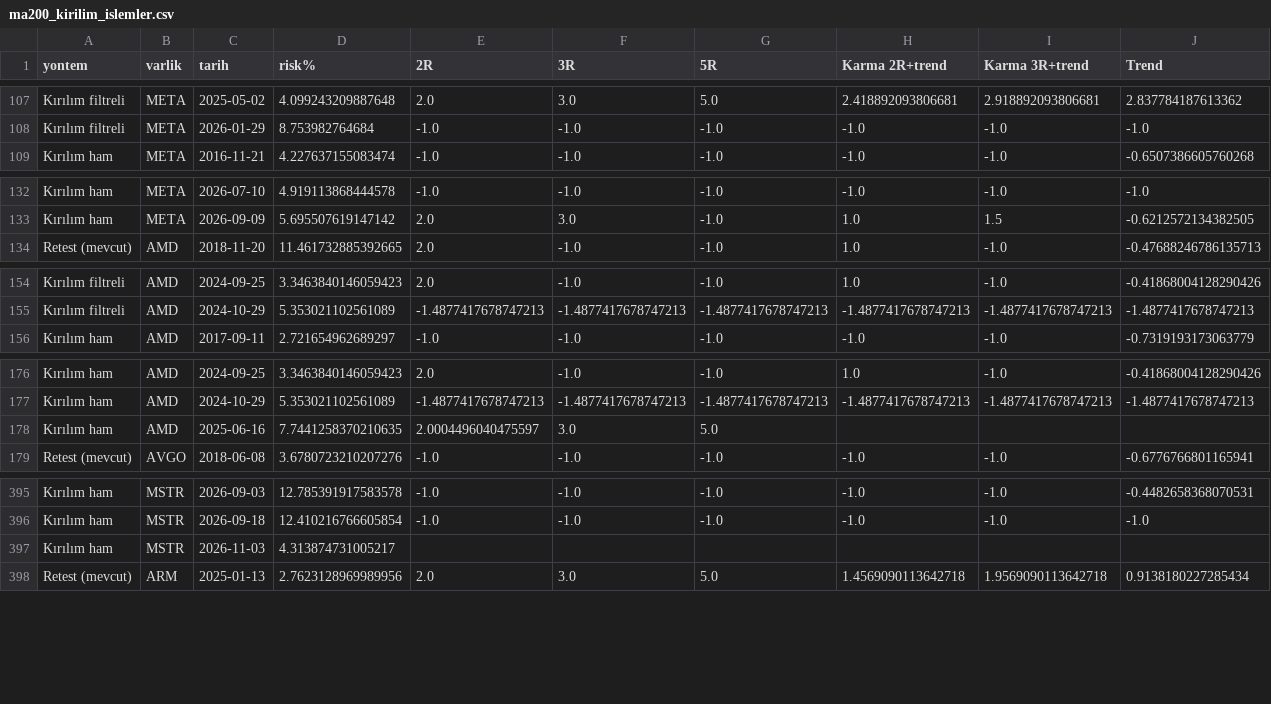
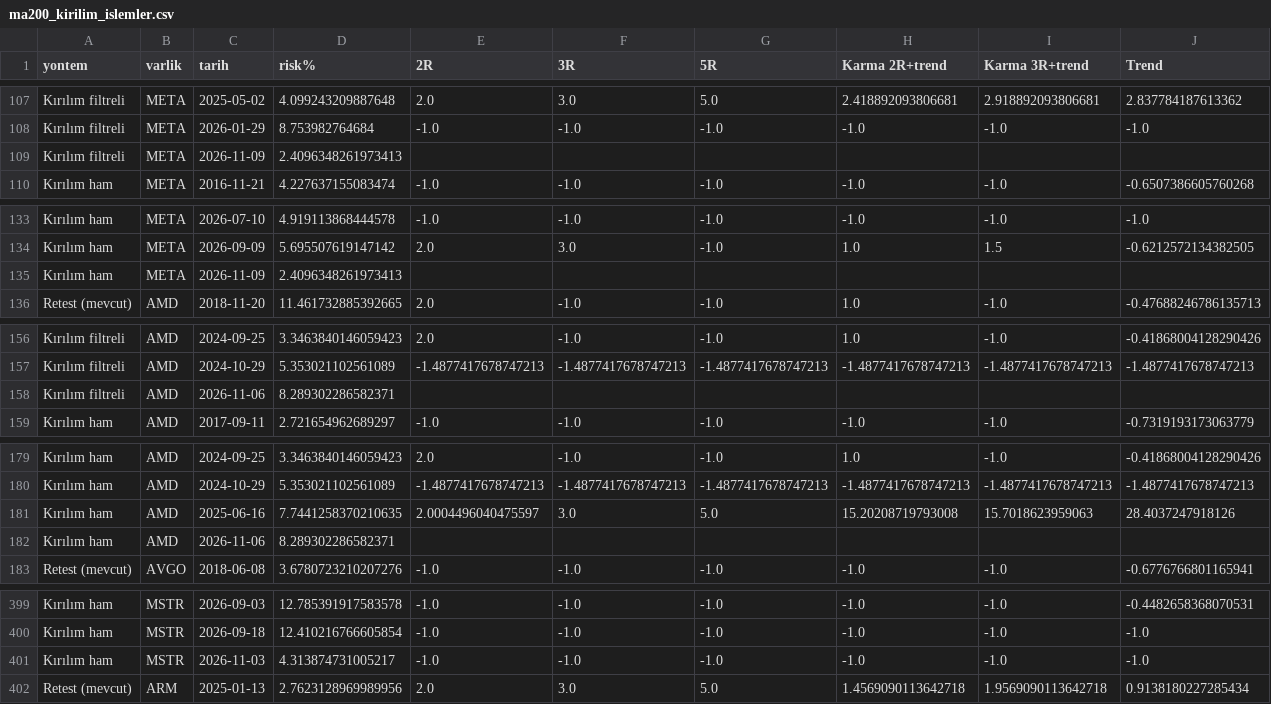
Before and after one commit to ulas1010/kripto-alarm, a CSV file: backtest/ma200_kirilim_islemler.csv, drawn as a sheet; only a part is shown, gaps mark what is left out; the diff covers the shown part only.

Commit message:
200 MA backtest sonucu

```diff
--- a/backtest/ma200_kirilim_islemler.csv
+++ b/backtest/ma200_kirilim_islemler.csv
@@ -108,2 +108,3 @@ Kırılım filtreli,META,2025-05-02,4.099243209887648,2.0,3.0,5.0,2.418892093806
 Kırılım filtreli,META,2026-01-29,8.753982764684,-1.0,-1.0,-1.0,-1.0,-1.0,-1.0
+Kırılım filtreli,META,2026-11-09,2.4096348261973413,,,,,,
 Kırılım ham,META,2016-11-21,4.227637155083474,-1.0,-1.0,-1.0,-1.0,-1.0,-0.6507386605760268
@@ -133,2 +134,3 @@ Kırılım ham,META,2026-07-10,4.919113868444578,-1.0,-1.0,-1.0,-1.0,-1.0,-1.0
 Kırılım ham,META,2026-09-09,5.695507619147142,2.0,3.0,-1.0,1.0,1.5,-0.6212572134382505
+Kırılım ham,META,2026-11-09,2.4096348261973413,,,,,,
 Retest (mevcut),AMD,2018-11-20,11.461732885392665,2.0,-1.0,-1.0,1.0,-1.0,-0.47688246786135713
@@ -155,2 +157,3 @@ Kırılım filtreli,AMD,2024-09-25,3.3463840146059423,2.0,-1.0,-1.0,1.0,-1.0,-0.
 Kırılım filtreli,AMD,2024-10-29,5.353021102561089,-1.4877417678747213,-1.4877417678747213,-1.4877417678747213,-1.4877417678747213,-1.4877417678747213,-1.4877417678747213
+Kırılım filtreli,AMD,2026-11-06,8.289302286582371,,,,,,
 Kırılım ham,AMD,2017-09-11,2.721654962689297,-1.0,-1.0,-1.0,-1.0,-1.0,-0.7319193173063779
@@ -177,3 +180,4 @@ Kırılım ham,AMD,2024-09-25,3.3463840146059423,2.0,-1.0,-1.0,1.0,-1.0,-0.41868
 Kırılım ham,AMD,2024-10-29,5.353021102561089,-1.4877417678747213,-1.4877417678747213,-1.4877417678747213,-1.4877417678747213,-1.4877417678747213,-1.4877417678747213
-Kırılım ham,AMD,2025-06-16,7.7441258370210635,2.0004496040475597,3.0,5.0,,,
+Kırılım ham,AMD,2025-06-16,7.7441258370210635,2.0004496040475597,3.0,5.0,15.20208719793008,15.7018623959063,28.4037247918126
+Kırılım ham,AMD,2026-11-06,8.289302286582371,,,,,,
 Retest (mevcut),AVGO,2018-06-08,3.6780723210207276,-1.0,-1.0,-1.0,-1.0,-1.0,-0.6776766801165941
@@ -396,3 +400,3 @@ Kırılım ham,MSTR,2026-09-03,12.785391917583578,-1.0,-1.0,-1.0,-1.0,-1.0,-0.44
 Kırılım ham,MSTR,2026-09-18,12.410216766605854,-1.0,-1.0,-1.0,-1.0,-1.0,-1.0
-Kırılım ham,MSTR,2026-11-03,4.313874731005217,,,,,,
+Kırılım ham,MSTR,2026-11-03,4.313874731005217,-1.0,-1.0,-1.0,-1.0,-1.0,-1.0
 Retest (mevcut),ARM,2025-01-13,2.7623128969989956,2.0,3.0,5.0,1.4569090113642718,1.9569090113642718,0.9138180227285434
```
Also changed, not shown: 4 edited cells elsewhere in this file, backtest/ma200_islemler.csv, backtest/ma200_sonuc.csv, 1 other file.
